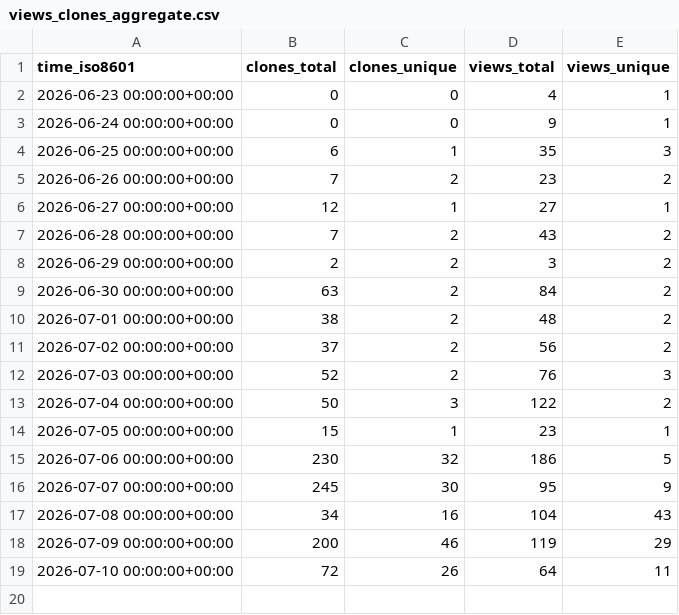
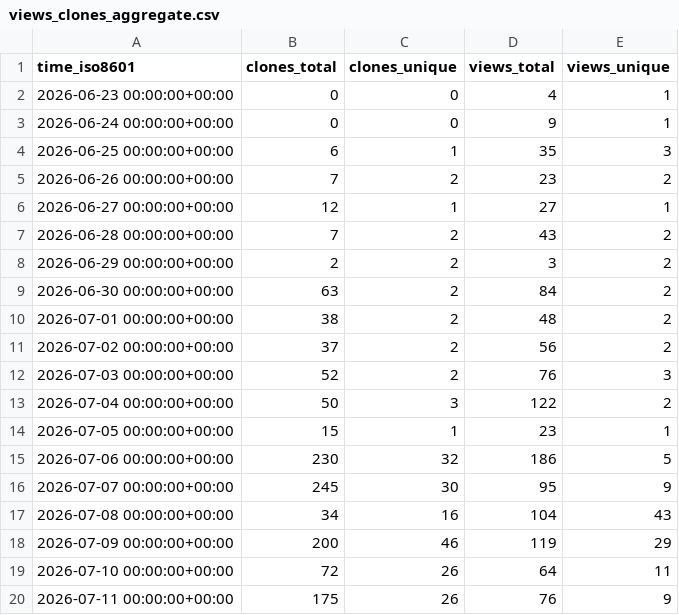
Before and after one commit to exmergo/dex, a CSV file: exmergo/dex/ghrs-data/views_clones_aggregate.csv, drawn as a sheet; the diff names each change by its address in the sheet, - before the commit and + after, or states it on an @@ line.

```diff
--- a/exmergo/dex/ghrs-data/views_clones_aggregate.csv
+++ b/exmergo/dex/ghrs-data/views_clones_aggregate.csv
+row 20: 2026-07-11 00:00:00+00:00 | 175 | 26 | 76 | 9
```
Also changed, not shown: 1 other file.
